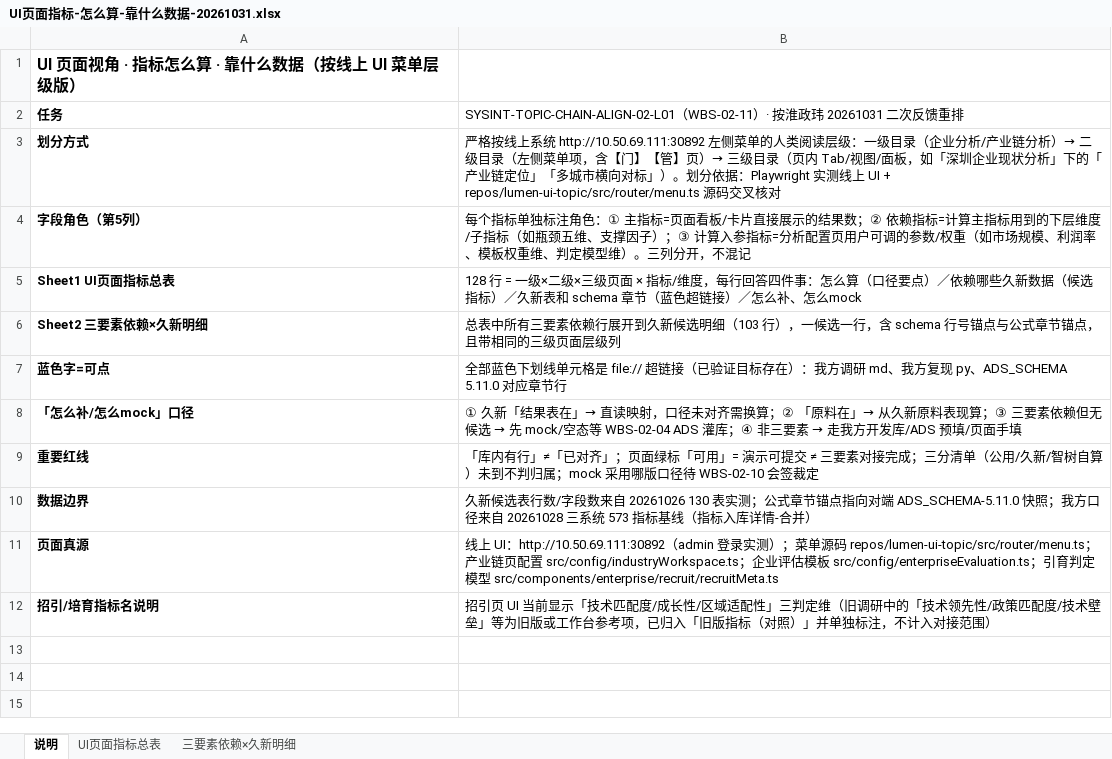
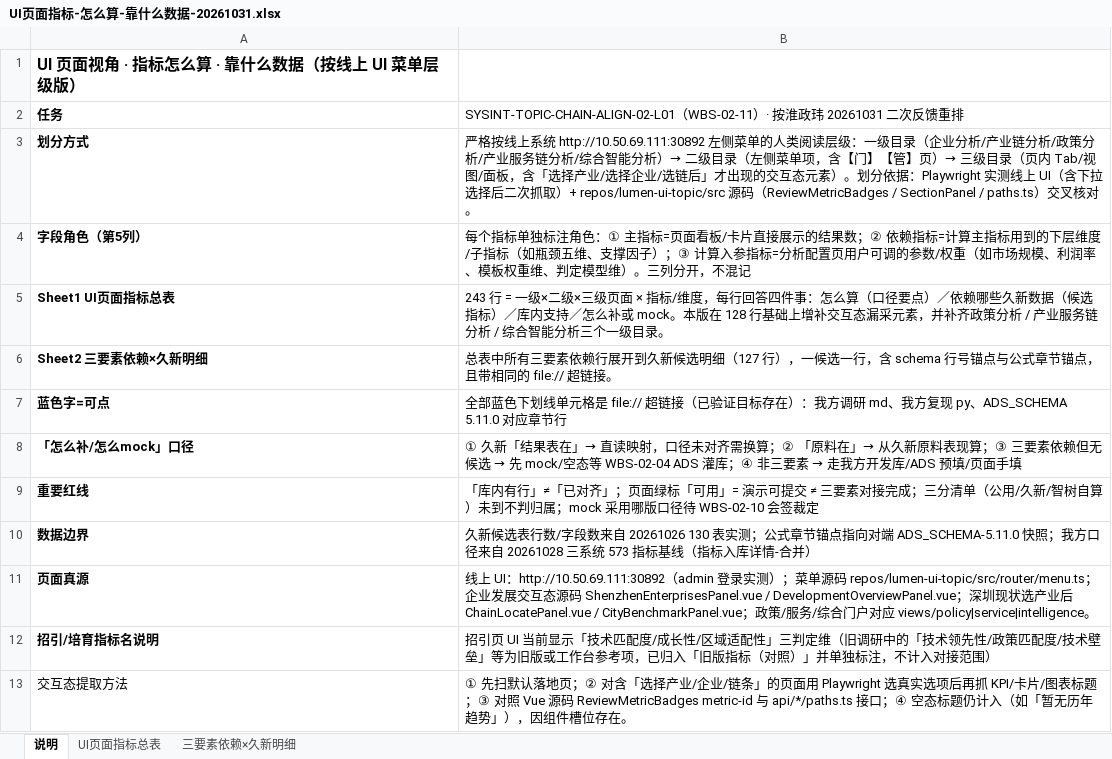
Before and after one commit to Marisolebxf/-, an Excel workbook: agent-delivery/agent-handoffs/系统集成-SYSINT/SYSINT-TOPIC-CHAIN-ALIGN-02-L01/产物/03-UI页面视角/UI页面指标-怎么算-靠什么数据-20261031.xlsx, sheet 说明, drawn as a sheet; values as stored, in another font and other column widths than the file's, no borders; the diff names each change by its address in the sheet, - before the commit and + after, or states it on an @@ line.

```diff
--- a/agent-delivery/agent-handoffs/系统集成-SYSINT/SYSINT-TOPIC-CHAIN-ALIGN-02-L01/产物/03-UI页面视角/UI页面指标-怎么算-靠什么数据-20261031.xlsx (sheet 说明)
+++ b/agent-delivery/agent-handoffs/系统集成-SYSINT/SYSINT-TOPIC-CHAIN-ALIGN-02-L01/产物/03-UI页面视角/UI页面指标-怎么算-靠什么数据-20261031.xlsx (sheet 说明)
-B3: …业链分析）→ 二级目录（左侧菜单项，含【门】【管】页）→ 三级目录（页内 Tab/视图/面板，如「深圳企业现状分析」下的「产业链定位」「多城市横向对标」）。划分依据：Playwright 实测线上 UI + repos/lumen-ui-topic/src/router/menu.ts 源码交叉核对
+B3: …业链分析/政策分析/产业服务链分析/综合智能分析）→ 二级目录（左侧菜单项，含【门】【管】页）→ 三级目录（页内 Tab/视图/面板，含「选择产业/选择企业/选链后」才出现的交互态元素）。划分依据：Playwright 实测线上 UI（含下拉选择后二次抓取）+ repos/lumen-ui-topic/src 源码（ReviewMetricBadges / SectionPanel / paths.ts）交叉核对。
-B5: 128 行 = 一级×二级×三级页面 × 指标/维度，每行回答四件事：怎么算（口径要点）／依赖哪些久新数据（候选指标）／久新表和 schema 章节（蓝色超链接）／怎么补、怎么mock
+B5: 243 行 = 一级×二级×三级页面 × 指标/维度，每行回答四件事：怎么算（口径要点）／依赖哪些久新数据（候选指标）／库内支持／怎么补或 mock。本版在 128 行基础上增补交互态漏采元素，并补齐政策分析 / 产业服务链分析 / 综合智能分析三个一级目录。
-B6: …选明细（103 行），一候选一行，含 schema 行号锚点与公式章节锚点，且带相同的三级页面层级列
+B6: …选明细（127 行），一候选一行，含 schema 行号锚点与公式章节锚点，且带相同的 file:// 超链接。
-B11: …repos/lumen-ui-topic/src/router/menu.ts；产业链页配置 src/config/industryWorkspace.ts；企业评估模板 src/config/enterpriseEvaluation.ts；引育判定模型 src/components/enterprise/recruit/recruitMeta.ts
+B11: …repos/lumen-ui-topic/src/router/menu.ts；企业发展交互态源码 ShenzhenEnterprisesPanel.vue / DevelopmentOverviewPanel.vue；深圳现状选产业后 ChainLocatePanel.vue / CityBenchmarkPanel.vue；政策/服务/综合门户对应 views/policy|service|intelligence。
+row 13: 交互态提取方法 | ① 先扫默认落地页；② 对含「选择产业/企业/链条」的页面用 Playwright 选真实选项后再抓 KPI/卡片/图表标题；③ 对照 Vue 源码 ReviewMetricBadges metric-id 与 api/*/paths.ts 接口；④ 空态标题仍计入（如「暂无历年趋势」），因组件槽位存在。
```
Also changed, not shown: sheet UI页面指标总表, sheet 三要素依赖×久新明细, 3 other files.
